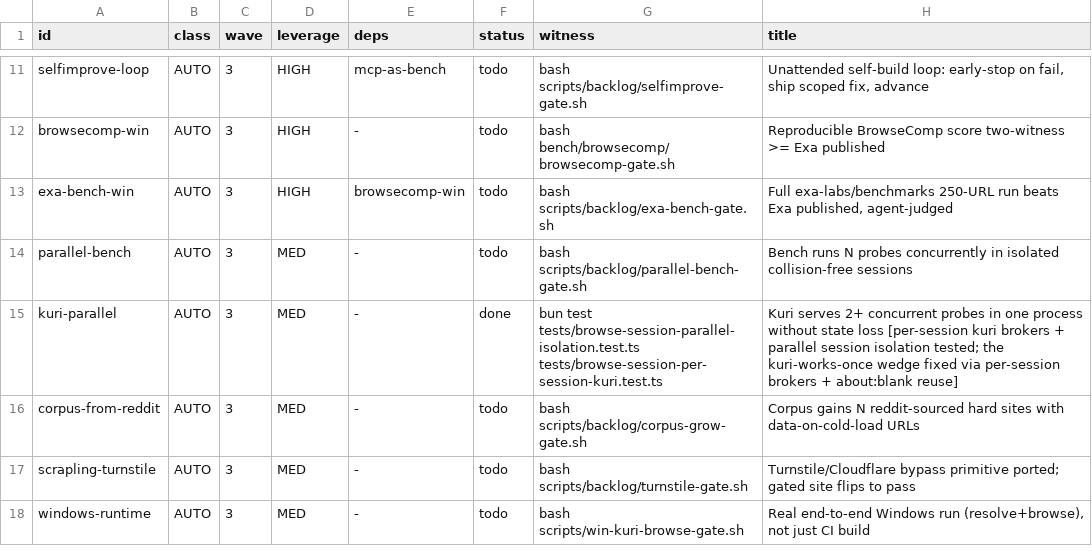
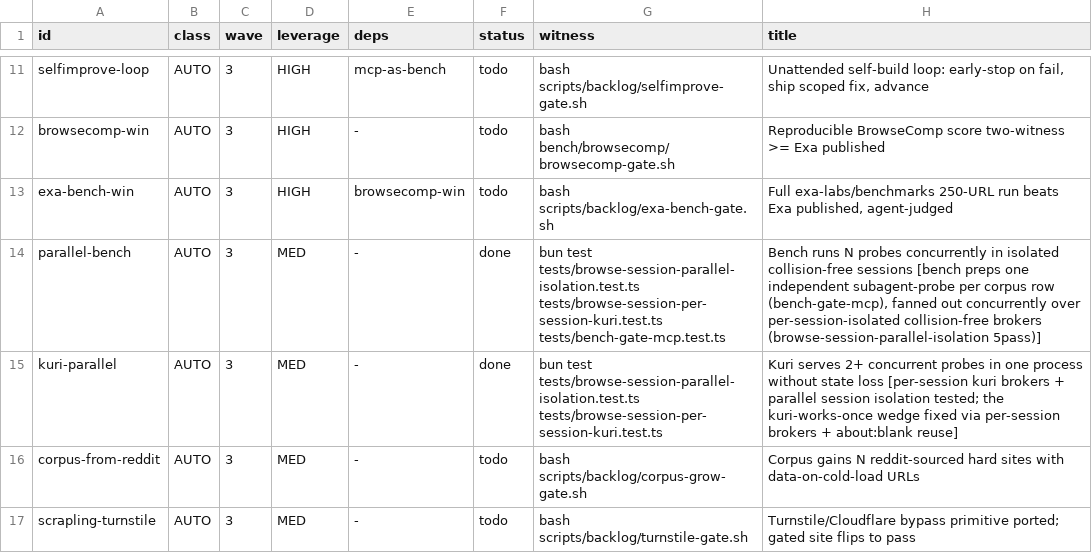
Before and after one commit to unbrowse-ai/unbrowse, a TSV file: .claude/backlog.tsv, drawn as a sheet; only a part is shown, gaps mark what is left out; the shorter side is filled out with more unchanged rows.

```diff
--- a/.claude/backlog.tsv
+++ b/.claude/backlog.tsv
@@ -13,3 +13,3 @@ browsecomp-win	AUTO	3	HIGH	-	todo	bash bench/browsecomp/browsecomp-gate.sh	Repro
 exa-bench-win	AUTO	3	HIGH	browsecomp-win	todo	bash scripts/backlog/exa-bench-gate.sh	Full exa-labs/benchmarks 250-URL run beats Exa published, agent-judged
-parallel-bench	AUTO	3	MED	-	todo	bash scripts/backlog/parallel-bench-gate.sh	Bench runs N probes concurrently in isolated collision-free sessions
+parallel-bench	AUTO	3	MED	-	done	bun test tests/browse-session-parallel-isolation.test.ts tests/browse-session-per-session-kuri.test.ts tests/bench-gate-mcp.test.ts	Bench runs N probes concurrently in isolated collision-free sessions [bench preps one independent subagent-probe per corpus row (bench-gate-mcp), fanned out concurrently over per-session-isolated collision-free brokers (browse-session-parallel-isolation 5pass)]
 kuri-parallel	AUTO	3	MED	-	done	bun test tests/browse-session-parallel-isolation.test.ts tests/browse-session-per-session-kuri.test.ts	Kuri serves 2+ concurrent probes in one process without state loss [per-session kuri brokers + parallel session isolation tested; the kuri-works-once wedge fixed via per-session brokers + about:blank reuse]
```
Also changed, not shown: 1 other file.
